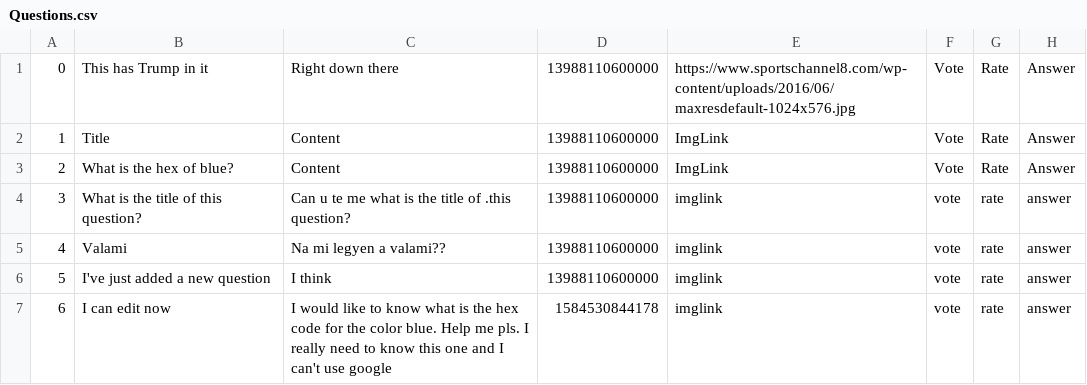
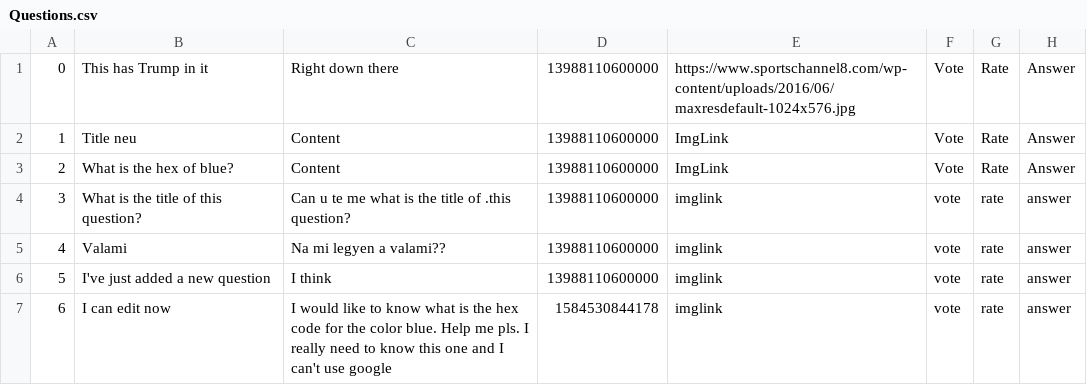
Before and after one commit to kAndris2/Codecool_AskMate, a CSV file: AskMate/AskMate/Resources/Questions.csv, drawn as a sheet.

```diff
--- a/AskMate/AskMate/Resources/Questions.csv
+++ b/AskMate/AskMate/Resources/Questions.csv
@@ -1,3 +1,3 @@
 0;This has Trump in it;Right down there;13988110600000;https://www.sportschannel8.com/wp-content/uploads/2016/06/maxresdefault-1024x576.jpg;Vote;Rate;Answer
-1;Title;Content;13988110600000;ImgLink;Vote;Rate;Answer
+1;Title neu;Content;13988110600000;ImgLink;Vote;Rate;Answer
 2;What is the hex of blue?;Content;13988110600000;ImgLink;Vote;Rate;Answer
```
Also changed, not shown: 1 other file.
